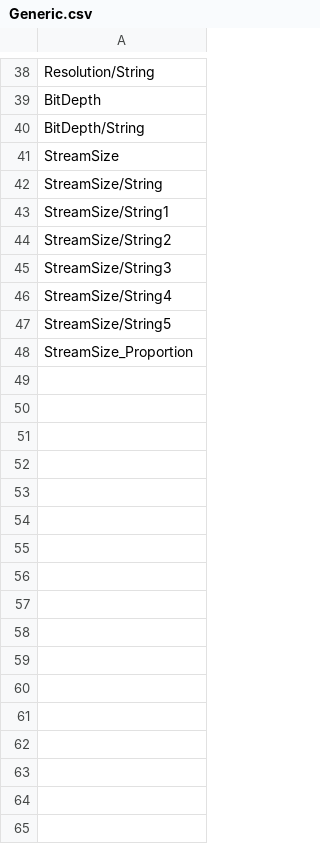
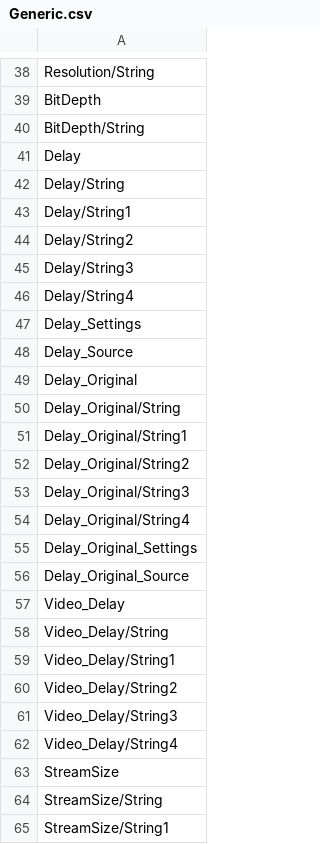
Before and after one commit to beppec56/MediaInfo-git_svn, a CSV file: Source/Ressource/Text/Stream/Generic.csv, drawn as a sheet; only a part is shown, gaps mark what is left out; the shorter side is filled out with more unchanged rows.

```diff
--- a/Source/Ressource/Text/Stream/Generic.csv
+++ b/Source/Ressource/Text/Stream/Generic.csv
@@ -40,2 +40,24 @@ BitDepth
 BitDepth/String
+Delay
+Delay/String
+Delay/String1
+Delay/String2
+Delay/String3
+Delay/String4
+Delay_Settings
+Delay_Source
+Delay_Original
+Delay_Original/String
+Delay_Original/String1
+Delay_Original/String2
+Delay_Original/String3
+Delay_Original/String4
+Delay_Original_Settings
+Delay_Original_Source
+Video_Delay
+Video_Delay/String
+Video_Delay/String1
+Video_Delay/String2
+Video_Delay/String3
+Video_Delay/String4
 StreamSize
```
Also changed, not shown: Source/Ressource/Text/Stream/Audio.csv, Source/Ressource/Text/Stream/Menu.csv, 7 other files.
